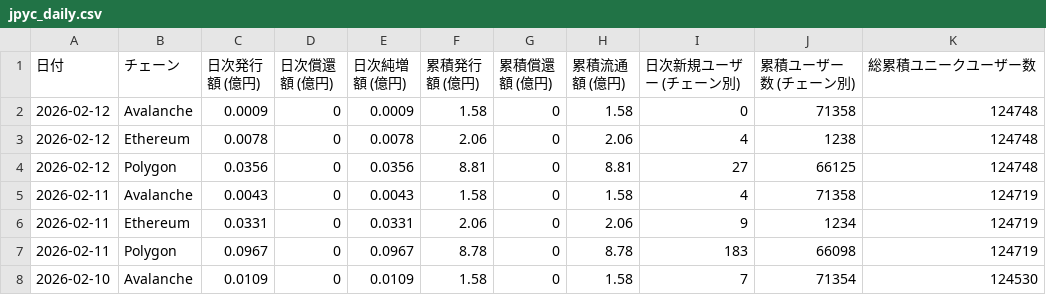
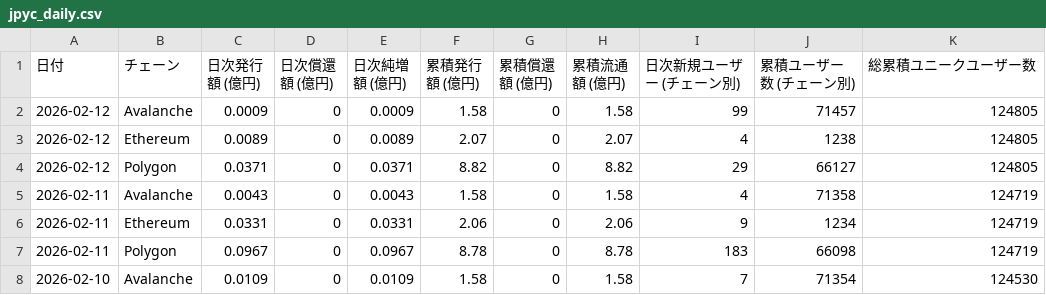
Before and after one commit to yasumorishima/dune-analytics, a CSV file: data/jpyc_daily.csv, drawn as a sheet; only a part is shown.

```diff
--- a/data/jpyc_daily.csv
+++ b/data/jpyc_daily.csv
@@ -1,5 +1,5 @@
 日付,チェーン,日次発行額 (億円),日次償還額 (億円),日次純増額 (億円),累積発行額 (億円),累積償還額 (億円),累積流通額 (億円),日次新規ユーザー (チェーン別),累積ユーザー数 (チェーン別),総累積ユニークユーザー数
-2026-02-12,Avalanche,0.0009,0,0.0009,1.58,0,1.58,0,71358,124748
-2026-02-12,Ethereum,0.0078,0,0.0078,2.06,0,2.06,4,1238,124748
-2026-02-12,Polygon,0.0356,0,0.0356,8.81,0,8.81,27,66125,124748
+2026-02-12,Avalanche,0.0009,0,0.0009,1.58,0,1.58,99,71457,124805
+2026-02-12,Ethereum,0.0089,0,0.0089,2.07,0,2.07,4,1238,124805
+2026-02-12,Polygon,0.0371,0,0.0371,8.82,0,8.82,29,66127,124805
 2026-02-11,Avalanche,0.0043,0,0.0043,1.58,0,1.58,4,71358,124719
```
Also changed, not shown: data/jpyc_monthly.csv, 2 other files.
